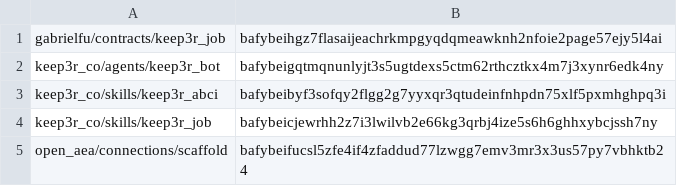
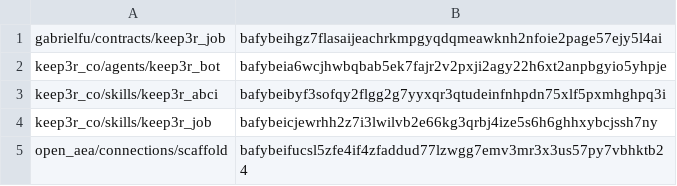
Before and after one commit to valory-xyz/agent-academy-2, a CSV file: packages/hashes.csv, drawn as a sheet; only a part is shown.

```diff
--- a/packages/hashes.csv
+++ b/packages/hashes.csv
@@ -1,3 +1,3 @@
 gabrielfu/contracts/keep3r_job,bafybeihgz7flasaijeachrkmpgyqdqmeawknh2nfoie2page57ejy5l4ai
-keep3r_co/agents/keep3r_bot,bafybeigqtmqnunlyjt3s5ugtdexs5ctm62rthcztkx4m7j3xynr6edk4ny
+keep3r_co/agents/keep3r_bot,bafybeia6wcjhwbqbab5ek7fajr2v2pxji2agy22h6xt2anpbgyio5yhpje
 keep3r_co/skills/keep3r_abci,bafybeibyf3sofqy2flgg2g7yyxqr3qtudeinfnhpdn75xlf5pxmhghpq3i
```
Also changed, not shown: 1 other file.
